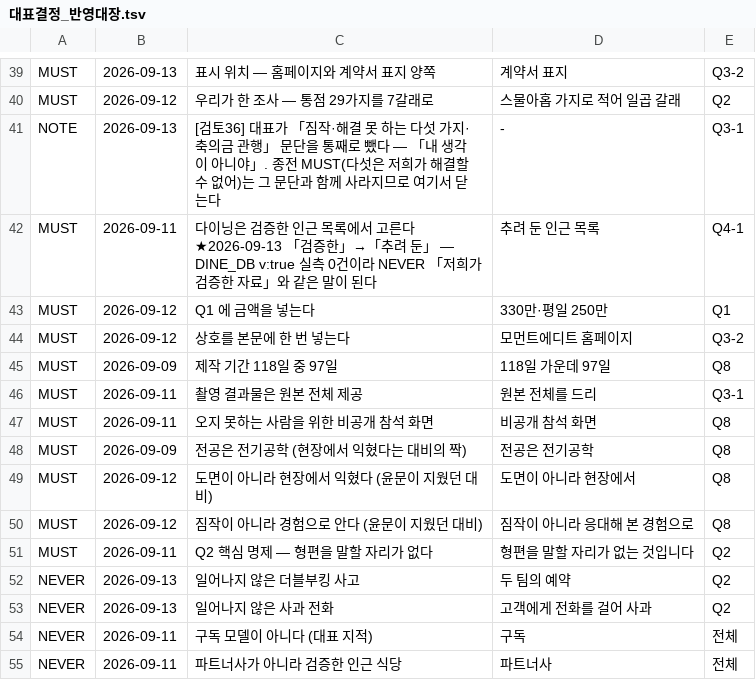
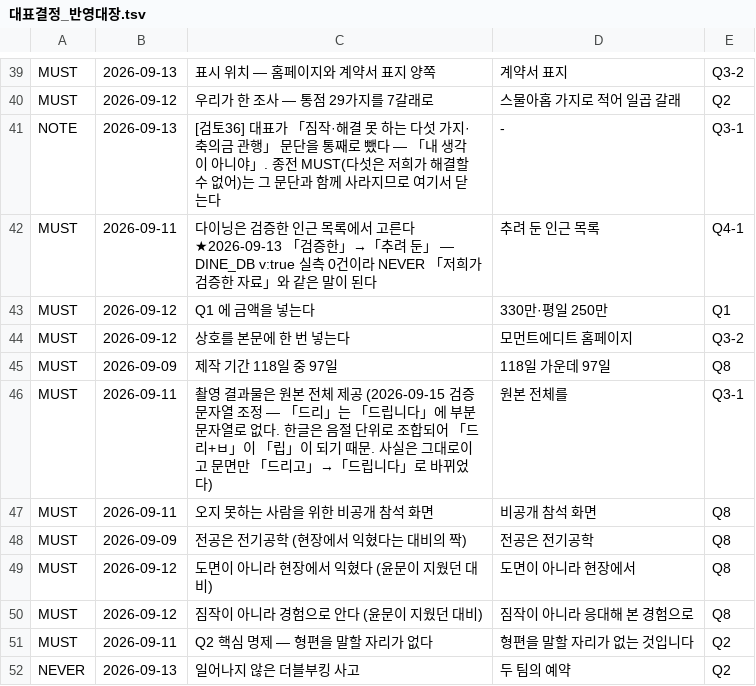
Before and after one commit to gtrddrt7706-cpu/momentedit-site, a TSV file: docs/국가지원금/대표결정_반영대장.tsv, drawn as a sheet; only a part is shown, gaps mark what is left out; the shorter side is filled out with more unchanged rows.

```diff
--- a/docs/국가지원금/대표결정_반영대장.tsv
+++ b/docs/국가지원금/대표결정_반영대장.tsv
@@ -45,3 +45,3 @@ MUST	2026-09-12	상호를 본문에 한 번 넣는다	모먼트에디트 홈페
 MUST	2026-09-09	제작 기간 118일 중 97일	118일 가운데 97일	Q8
-MUST	2026-09-11	촬영 결과물은 원본 전체 제공	원본 전체를 드리	Q3-1
+MUST	2026-09-11	촬영 결과물은 원본 전체 제공 (2026-09-15 검증문자열 조정 — 「드리」는 「드립니다」에 부분문자열로 없다. 한글은 음절 단위로 조합되어 「드리+ㅂ」이 「립」이 되기 때문. 사실은 그대로이고 문면만 「드리고」→「드립니다」로 바뀌었다)	원본 전체를	Q3-1
 MUST	2026-09-11	오지 못하는 사람을 위한 비공개 참석 화면	비공개 참석 화면	Q8
```
Also changed, not shown: 3 other files.
